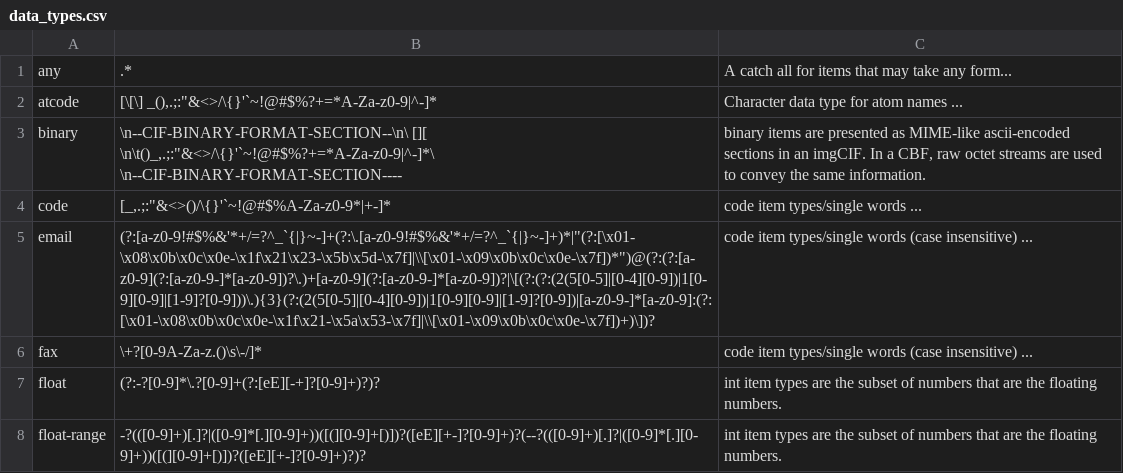
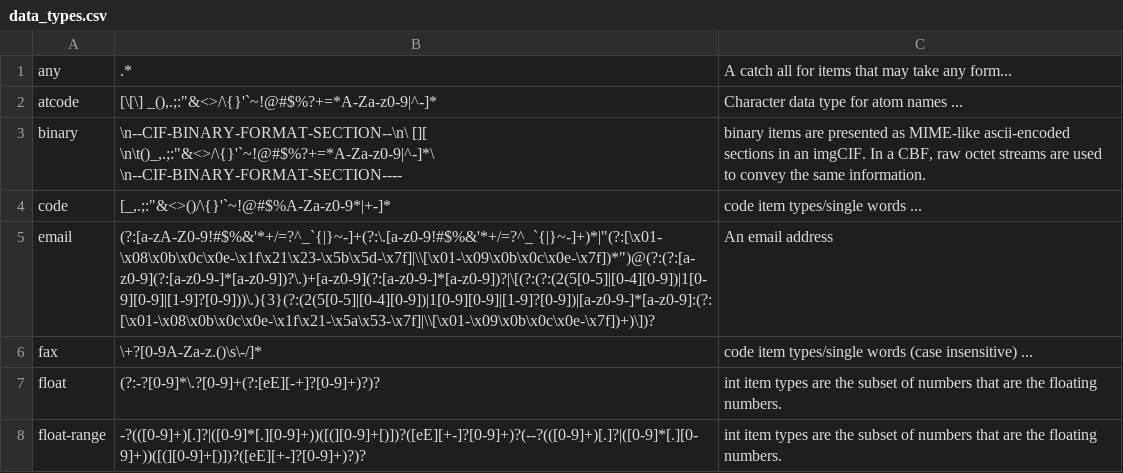
Before and after one commit to bmrb-io/PyNMRSTAR, a CSV file: pynmrstar/reference_files/data_types.csv, drawn as a sheet; only a part is shown.

Commit message:
Update the data_types.csv file to allow the first character of an e-mail address to be upper case.

```diff
--- a/pynmrstar/reference_files/data_types.csv
+++ b/pynmrstar/reference_files/data_types.csv
@@ -4,3 +4,3 @@ binary,"\n--CIF-BINARY-FORMAT-SECTION--\n\ [][ \n\t()_,.;:""&<>/\{}'`~!@#$%?+=*A
 code,"[_,.;:""&<>()/\{}'`~!@#$%A-Za-z0-9*|+-]*",code item types/single words ...
-email,"(?:[a-z0-9!#$%&'*+/=?^_`{|}~-]+(?:\.[a-z0-9!#$%&'*+/=?^_`{|}~-]+)*|""(?:[\x01-\x08\x0b\x0c\x0e-\x1f\x21\x23-\x5b\x5d-\x7f]|\\[\x01-\x09\x0b\x0c\x0e-\x7f])*"")@(?:(?:[a-z0-9](?:[a-z0-9-]*[a-z0-9])?\.)+[a-z0-9](?:[a-z0-9-]*[a-z0-9])?|\[(?:(?:(2(5[0-5]|[0-4][0-9])|1[0-9][0-9]|[1-9]?[0-9]))\.){3}(?:(2(5[0-5]|[0-4][0-9])|1[0-9][0-9]|[1-9]?[0-9])|[a-z0-9-]*[a-z0-9]:(?:[\x01-\x08\x0b\x0c\x0e-\x1f\x21-\x5a\x53-\x7f]|\\[\x01-\x09\x0b\x0c\x0e-\x7f])+)\])?",code item types/single words (case insensitive) ...
+email,"(?:[a-zA-Z0-9!#$%&'*+/=?^_`{|}~-]+(?:\.[a-z0-9!#$%&'*+/=?^_`{|}~-]+)*|""(?:[\x01-\x08\x0b\x0c\x0e-\x1f\x21\x23-\x5b\x5d-\x7f]|\\[\x01-\x09\x0b\x0c\x0e-\x7f])*"")@(?:(?:[a-z0-9](?:[a-z0-9-]*[a-z0-9])?\.)+[a-z0-9](?:[a-z0-9-]*[a-z0-9])?|\[(?:(?:(2(5[0-5]|[0-4][0-9])|1[0-9][0-9]|[1-9]?[0-9]))\.){3}(?:(2(5[0-5]|[0-4][0-9])|1[0-9][0-9]|[1-9]?[0-9])|[a-z0-9-]*[a-z0-9]:(?:[\x01-\x08\x0b\x0c\x0e-\x1f\x21-\x5a\x53-\x7f]|\\[\x01-\x09\x0b\x0c\x0e-\x7f])+)\])?",An email address
 fax,\+?[0-9A-Za-z.()\s\-/]*,code item types/single words (case insensitive) ...
```
